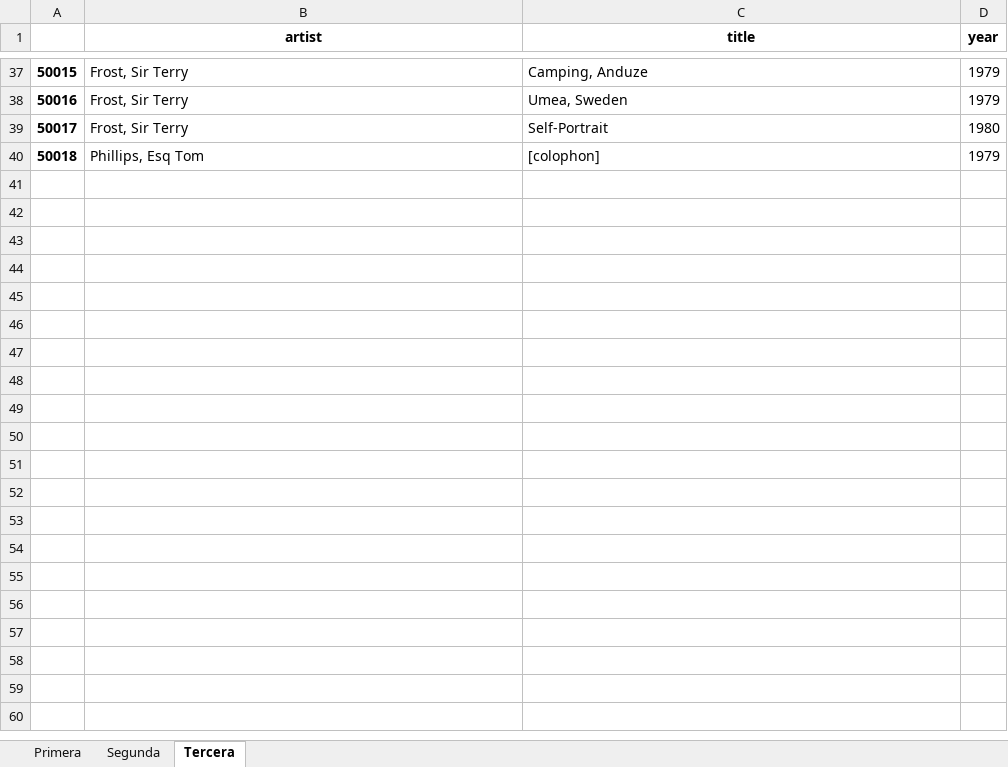
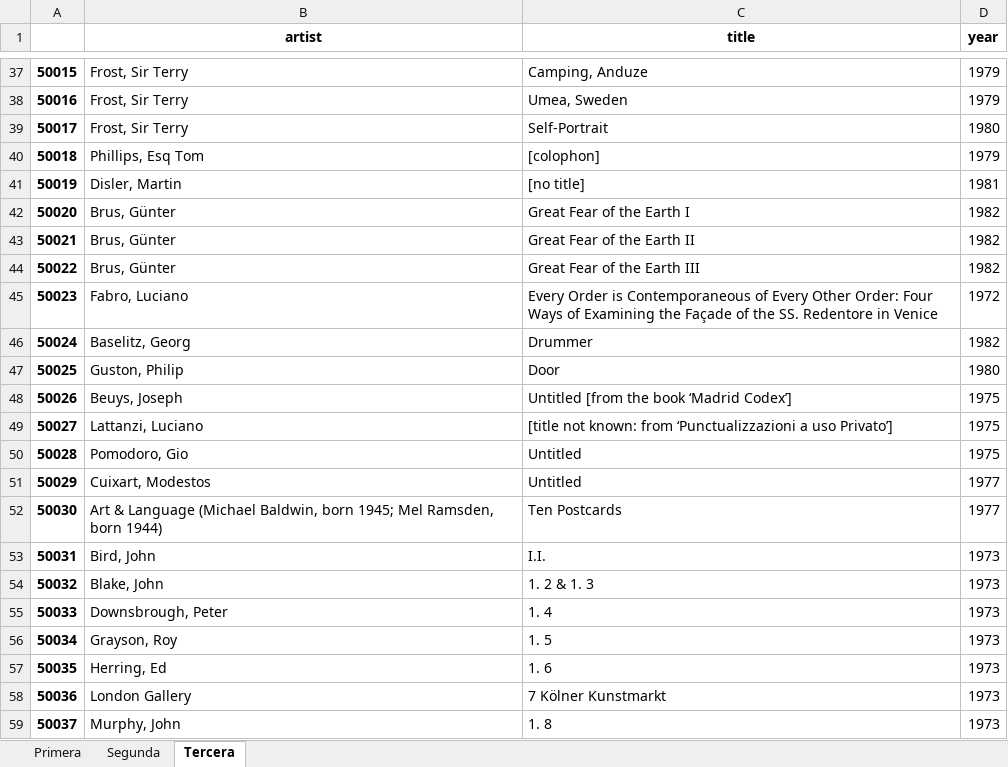
Before and after one commit to 2019-B-GR1-Python/py-andrade-cabrera-luis-andres, an Excel workbook: 03-Pandas/data/mi_df_multiples.xlsx, sheet Tercera, drawn as a sheet; only a part is shown, gaps mark what is left out; values as stored, in another font and other column widths than the file's, no borders; the diff covers the shown part only; the diff names each change by its address in the sheet, - before the commit and + after, or states it on an @@ line.

```diff
--- a/03-Pandas/data/mi_df_multiples.xlsx (sheet Tercera)
+++ b/03-Pandas/data/mi_df_multiples.xlsx (sheet Tercera)
+row 41: 50019 | Disler, Martin | [no title] | 1981
+row 42: 50020 | Brus, Günter | Great Fear of the Earth I | 1982
+row 43: 50021 | Brus, Günter | Great Fear of the Earth II | 1982
+row 44: 50022 | Brus, Günter | Great Fear of the Earth III | 1982
+row 45: 50023 | Fabro, Luciano | Every Order is Contemporaneous of Every Other Order: Four Ways of Examining the Façade of the SS. Redentore in Venice | 1972
+row 46: 50024 | Baselitz, Georg | Drummer | 1982
+row 47: 50025 | Guston, Philip | Door | 1980
+row 48: 50026 | Beuys, Joseph | Untitled [from the book ‘Madrid Codex’] | 1975
+row 49: 50027 | Lattanzi, Luciano | [title not known: from ‘Punctualizzazioni a uso Privato’] | 1975
+row 50: 50028 | Pomodoro, Gio | Untitled | 1975
+row 51: 50029 | Cuixart, Modestos | Untitled | 1977
+row 52: 50030 | Art & Language (Michael Baldwin, born 1945; Mel Ramsden, born 1944) | Ten Postcards | 1977
+row 53: 50031 | Bird, John | I.I. | 1973
+row 54: 50032 | Blake, John | 1. 2 & 1. 3 | 1973
+row 55: 50033 | Downsbrough, Peter | 1. 4 | 1973
+row 56: 50034 | Grayson, Roy | 1. 5 | 1973
+row 57: 50035 | Herring, Ed | 1. 6 | 1973
+row 58: 50036 | London Gallery | 7 Kölner Kunstmarkt | 1973
+row 59: 50037 | Murphy, John | 1. 8 | 1973
```
Also changed, not shown: 481 added rows elsewhere in this sheet, sheet Primera, sheet Segunda, 03-Pandas/data/mi_df_colores.xlsx, 03-Pandas/data/mi_df_part.xlsx, 2 other files.
